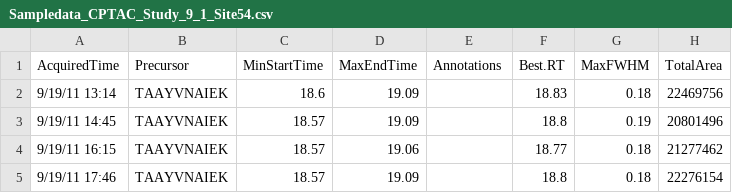
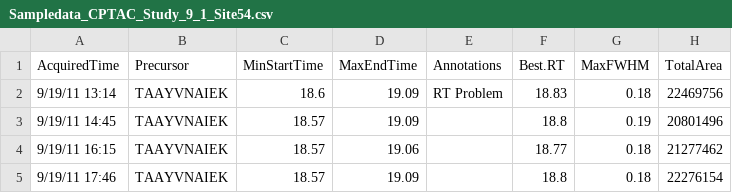
Before and after one commit to srtaheri/msstats-qc, a CSV file: Datasets/Sampledata_CPTAC_Study_9_1_Site54.csv, drawn as a sheet; only a part is shown.

Commit message:
annotations added for custom

```diff
--- a/Datasets/Sampledata_CPTAC_Study_9_1_Site54.csv
+++ b/Datasets/Sampledata_CPTAC_Study_9_1_Site54.csv
@@ -1,3 +1,3 @@
 AcquiredTime,Precursor,MinStartTime,MaxEndTime,Annotations,Best.RT,MaxFWHM,TotalArea
-9/19/11 13:14,TAAYVNAIEK,18.6,19.09,,18.83,0.18,22469756
+9/19/11 13:14,TAAYVNAIEK,18.6,19.09,RT Problem,18.83,0.18,22469756
 9/19/11 14:45,TAAYVNAIEK,18.57,19.09,,18.8,0.19,20801496
```
Also changed, not shown: 3 other files.
